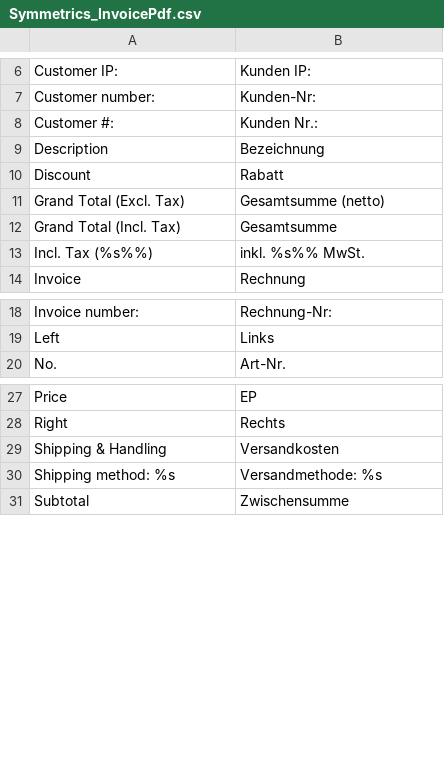
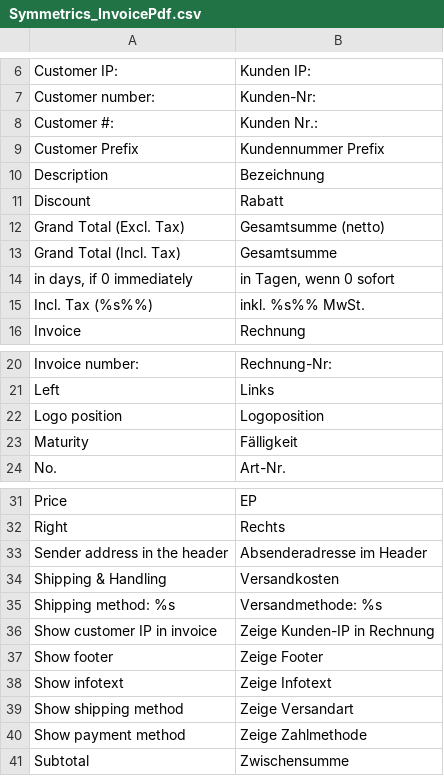
Before and after one commit to symmetrics/mrg_invoicepdf, a CSV file: build/app/locale/de_DE/Symmetrics_InvoicePdf.csv, drawn as a sheet; only a part is shown, gaps mark what is left out; the diff names each change by its address in the sheet, - before the commit and + after, or states it on an @@ line.

```diff
--- a/build/app/locale/de_DE/Symmetrics_InvoicePdf.csv
+++ b/build/app/locale/de_DE/Symmetrics_InvoicePdf.csv
+row 9: Customer Prefix | Kundennummer Prefix
+row 14: in days, if 0 immediately | in Tagen, wenn 0 sofort
+row 22: Logo position | Logoposition
+row 23: Maturity | Fälligkeit
+row 33: Sender address in the header | Absenderadresse im Header
+row 36: Show customer IP in invoice | Zeige Kunden-IP in Rechnung
+row 37: Show footer | Zeige Footer
+row 38: Show infotext | Zeige Infotext
+row 39: Show shipping method | Zeige Versandart
+row 40: Show payment method | Zeige Zahlmethode
```
Also changed, not shown: 1 other file.
